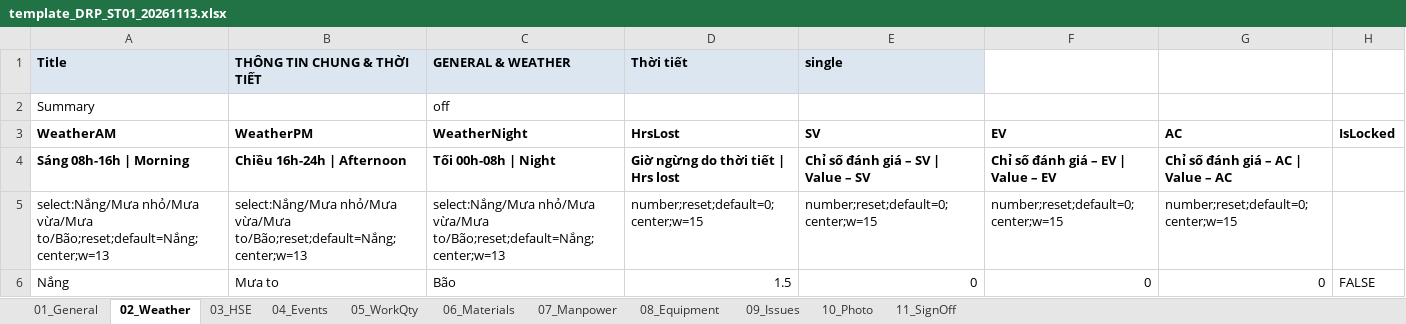
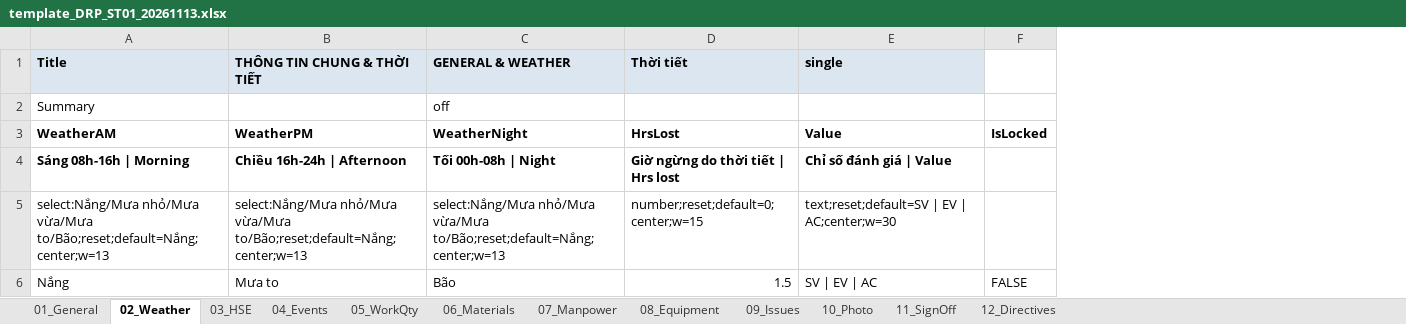
Before and after one commit to raymondtruongdev/DQM_workspace_portal, an Excel workbook: data_test/sharepoint_sample/_template/template_DRP_ST01_20261113.xlsx, sheet 02_Weather, drawn as a sheet; values as stored, in another font and other column widths than the file's, no borders; the diff names each change by its address in the sheet, - before the commit and + after, or states it on an @@ line.

Commit message:
feat(report): new DRP template, 2-column catalog tables, management directives and creatable catalog dropdowns

```diff
--- a/data_test/sharepoint_sample/_template/template_DRP_ST01_20261113.xlsx (sheet 02_Weather)
+++ b/data_test/sharepoint_sample/_template/template_DRP_ST01_20261113.xlsx (sheet 02_Weather)
+sheet tab: 12_Directives
-column F, rows 3-6: EV | Chỉ số đánh giá – EV | Value – EV | number;reset;default=0;center;w=15 | 0
-column G, rows 3-6: AC | Chỉ số đánh giá – AC | Value – AC | number;reset;default=0;center;w=15 | 0
-E3 (single): SV
+E3 (single): Value
-E4 (single): Chỉ số đánh giá – SV | Value – SV
+E4 (single): Chỉ số đánh giá | Value
-E5 (single): number;reset;default=0;center;w=15
+E5 (single): text;reset;default=SV | EV | AC;center;w=30
-E6 (single): 0
+E6 (single): SV | EV | AC
```
Also changed, not shown: data_test/sharepoint_sample/_template/template_DRP_ST02_20261113.xlsx, 9 other files.
